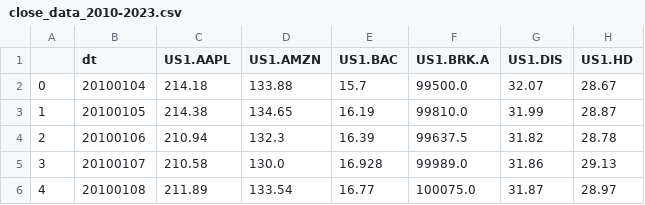
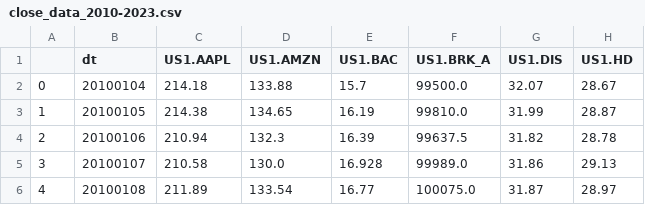
Before and after one commit to Yandex-Sirius-Mobile-2023/time_machine, a CSV file: assets/data/close_data_2010-2023.csv, drawn as a sheet; only a part is shown; the diff names each change by its address in the sheet, - before the commit and + after, or states it on an @@ line.

Commit message:
add getStockList in analytics package and create stock service implementation

```diff
--- a/assets/data/close_data_2010-2023.csv
+++ b/assets/data/close_data_2010-2023.csv
-F1: US1.BRK.A
+F1: US1.BRK_A
```
Also changed, not shown: 11 other files.
